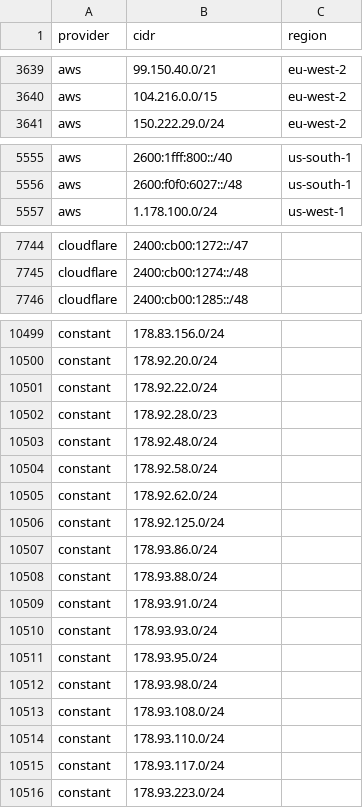
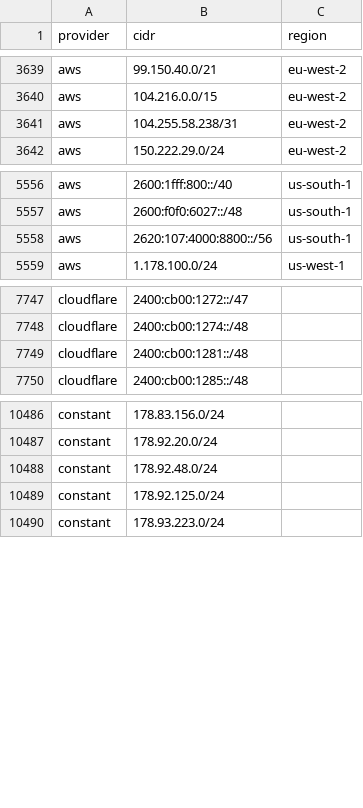
Before and after one commit to BitHeX0R/cdn-ip-ranges, a CSV file: all/all.csv, drawn as a sheet; only a part is shown, gaps mark what is left out; removed rows and columns are numbered as before the commit, all else as after; the diff covers the shown part only; the diff names each change by its address in the sheet, - before the commit and + after, or states it on an @@ line.

```diff
--- a/all/all.csv
+++ b/all/all.csv
+row 3641: aws | 104.255.58.238/31 | eu-west-2
+row 5558: aws | 2620:107:4000:8800::/56 | us-south-1
+row 7749: cloudflare | 2400:cb00:1281::/48
-row 10501: constant | 178.92.22.0/24
-row 10502: constant | 178.92.28.0/23
-row 10504: constant | 178.92.58.0/24
-row 10505: constant | 178.92.62.0/24
-row 10507: constant | 178.93.86.0/24
-row 10508: constant | 178.93.88.0/24
-row 10509: constant | 178.93.91.0/24
-row 10510: constant | 178.93.93.0/24
-row 10511: constant | 178.93.95.0/24
-row 10512: constant | 178.93.98.0/24
-row 10513: constant | 178.93.108.0/24
-row 10514: constant | 178.93.110.0/24
-row 10515: constant | 178.93.117.0/24
```
Also changed, not shown: 4 added rows, 27 removed rows and 5 edited cells elsewhere in this file, 42 other files.
